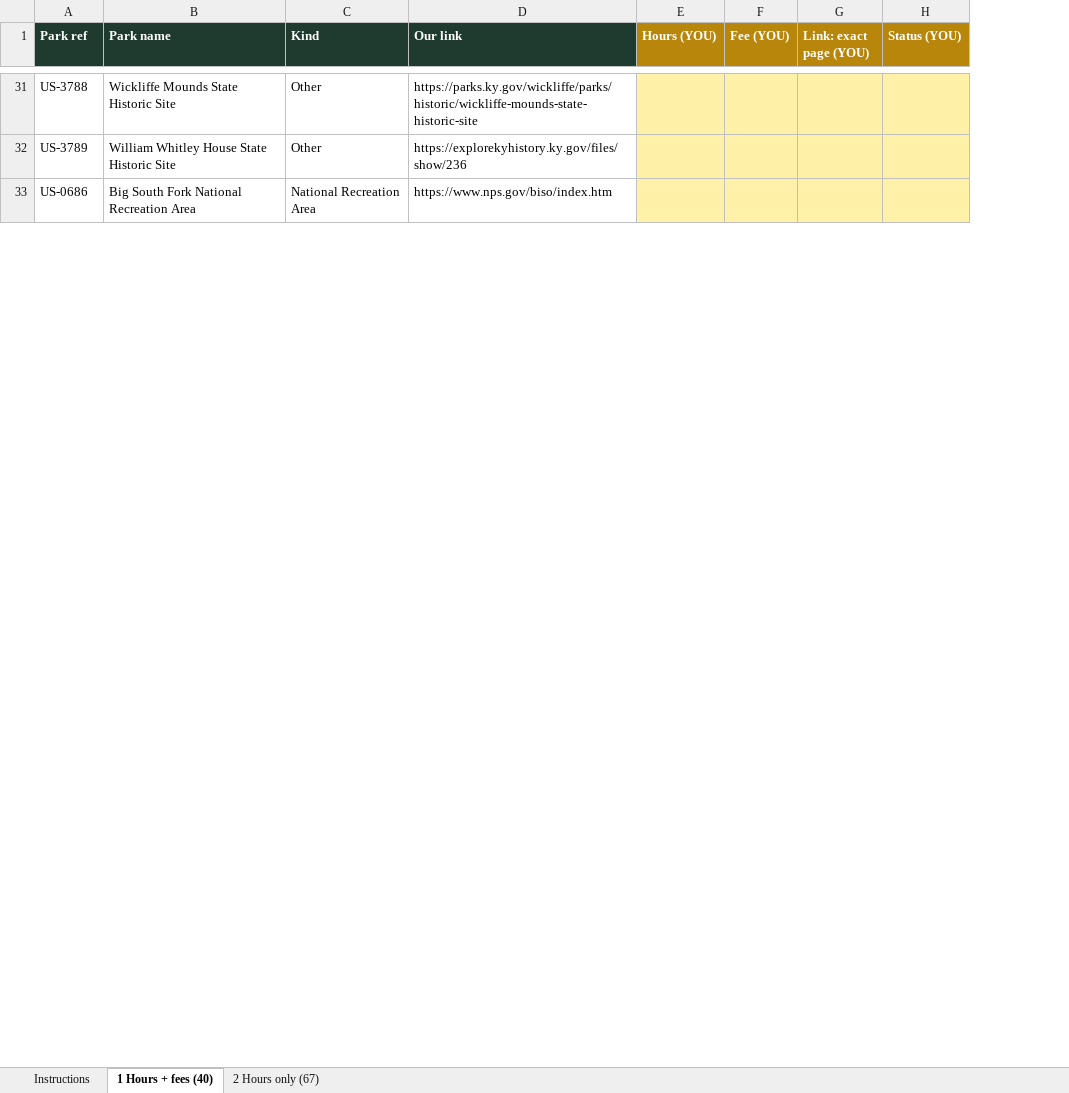
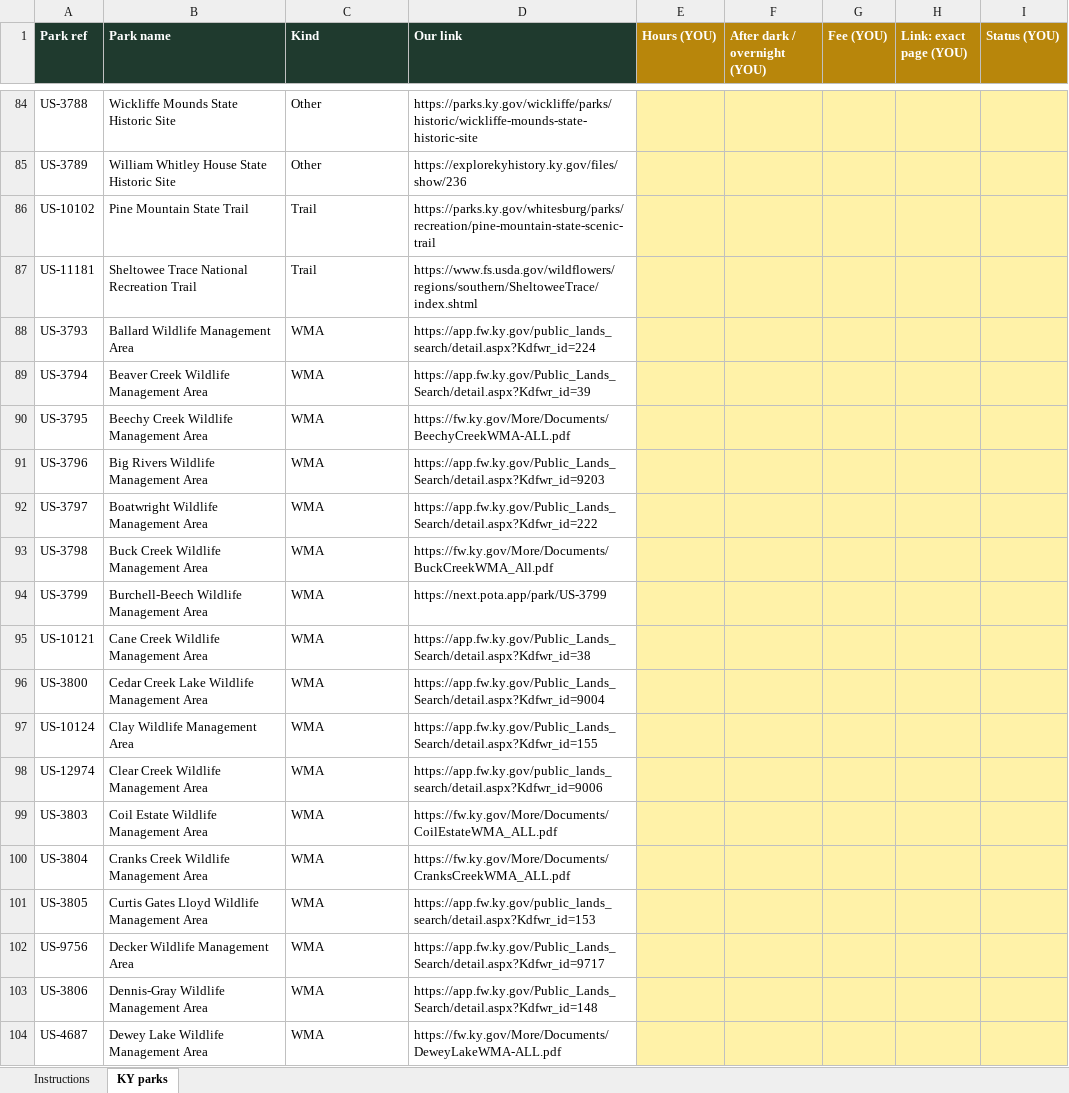
Before and after one commit to KentuckyPortableClub/KPC-Links, an Excel workbook: .claude/build/research/KPC_Park_Hours_worklist.xlsx, sheet KY parks, drawn as a sheet; only a part is shown, gaps mark what is left out; values as stored, in another font and other column widths than the file's, no borders; removed rows and columns are numbered as before the commit, all else as after; the diff covers the shown part only; the diff names each change by its address in the sheet, - before the commit and + after, or states it on an @@ line.

```diff
--- a/.claude/build/research/KPC_Park_Hours_worklist.xlsx (sheet KY parks)
+++ b/.claude/build/research/KPC_Park_Hours_worklist.xlsx (sheet KY parks)
-sheet tab: 1 Hours + fees (40)
+sheet tab: KY parks
-sheet tab: 2 Hours only (67)
+column F (After dark / overnight (YOU)), empty
-row 33: US-0686 | Big South Fork National Recreation Area | National Recreation Area | https://www.nps.gov/biso/index.htm
+row 86: US-10102 | Pine Mountain State Trail | Trail | https://parks.ky.gov/whitesburg/parks/recreation/pine-mountain-state-scenic-trail
+row 87: US-11181 | Sheltowee Trace National Recreation Trail | Trail | https://www.fs.usda.gov/wildflowers/regions/southern/SheltoweeTrace/index.shtml
+row 88: US-3793 | Ballard Wildlife Management Area | WMA | https://app.fw.ky.gov/public_lands_search/detail.aspx?Kdfwr_id=224
+row 89: US-3794 | Beaver Creek Wildlife Management Area | WMA | https://app.fw.ky.gov/Public_Lands_Search/detail.aspx?Kdfwr_id=39
+row 90: US-3795 | Beechy Creek Wildlife Management Area | WMA | https://fw.ky.gov/More/Documents/BeechyCreekWMA-ALL.pdf
+row 91: US-3796 | Big Rivers Wildlife Management Area | WMA | https://app.fw.ky.gov/Public_Lands_Search/detail.aspx?Kdfwr_id=9203
+row 92: US-3797 | Boatwright Wildlife Management Area | WMA | https://app.fw.ky.gov/Public_Lands_Search/detail.aspx?Kdfwr_id=222
+row 93: US-3798 | Buck Creek Wildlife Management Area | WMA | https://fw.ky.gov/More/Documents/BuckCreekWMA_All.pdf
+row 94: US-3799 | Burchell-Beech Wildlife Management Area | WMA | https://next.pota.app/park/US-3799
+row 95: US-10121 | Cane Creek Wildlife Management Area | WMA | https://app.fw.ky.gov/Public_Lands_Search/detail.aspx?Kdfwr_id=38
+row 96: US-3800 | Cedar Creek Lake Wildlife Management Area | WMA | https://app.fw.ky.gov/Public_Lands_Search/detail.aspx?Kdfwr_id=9004
+row 97: US-10124 | Clay Wildlife Management Area | WMA | https://app.fw.ky.gov/Public_Lands_Search/detail.aspx?Kdfwr_id=155
+row 98: US-12974 | Clear Creek Wildlife Management Area | WMA | https://app.fw.ky.gov/public_lands_search/detail.aspx?Kdfwr_id=9006
+row 99: US-3803 | Coil Estate Wildlife Management Area | WMA | https://fw.ky.gov/More/Documents/CoilEstateWMA_ALL.pdf
+row 100: US-3804 | Cranks Creek Wildlife Management Area | WMA | https://fw.ky.gov/More/Documents/CranksCreekWMA_ALL.pdf
+row 101: US-3805 | Curtis Gates Lloyd Wildlife Management Area | WMA | https://app.fw.ky.gov/public_lands_search/detail.aspx?Kdfwr_id=153
+row 102: US-9756 | Decker Wildlife Management Area | WMA | https://app.fw.ky.gov/Public_Lands_Search/detail.aspx?Kdfwr_id=9717
+row 103: US-3806 | Dennis-Gray Wildlife Management Area | WMA | https://app.fw.ky.gov/Public_Lands_Search/detail.aspx?Kdfwr_id=148
+row 104: US-4687 | Dewey Lake Wildlife Management Area | WMA | https://fw.ky.gov/More/Documents/DeweyLakeWMA-ALL.pdf
```
Also changed, not shown: 127 added rows, 6 removed rows and 1 edited cell elsewhere in this sheet, sheet Instructions, 1 other file.
